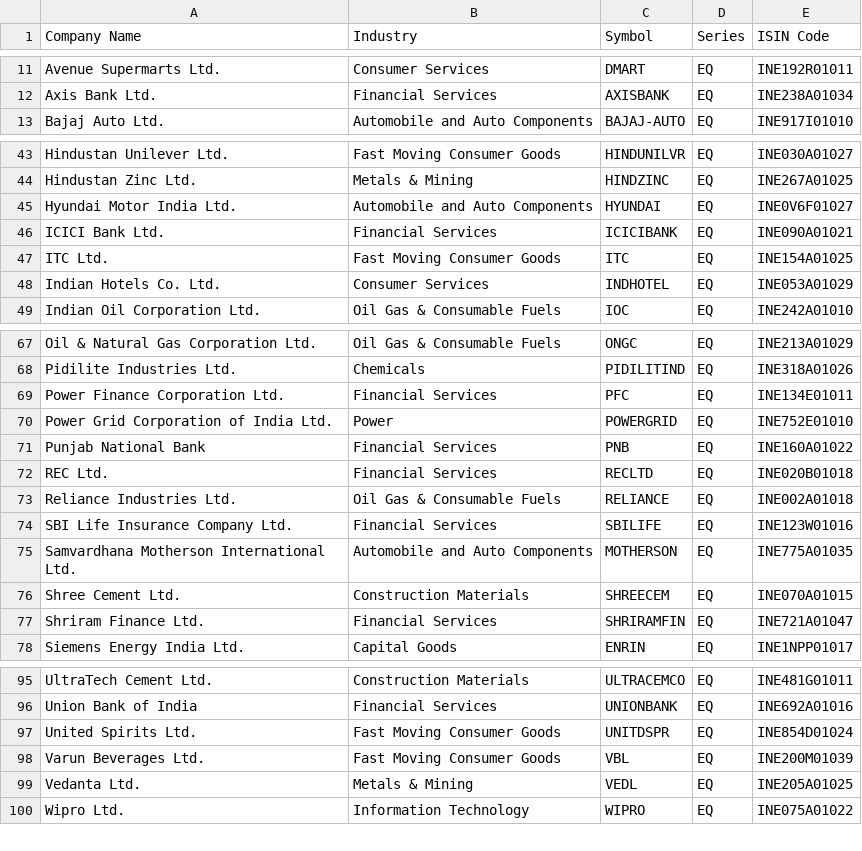
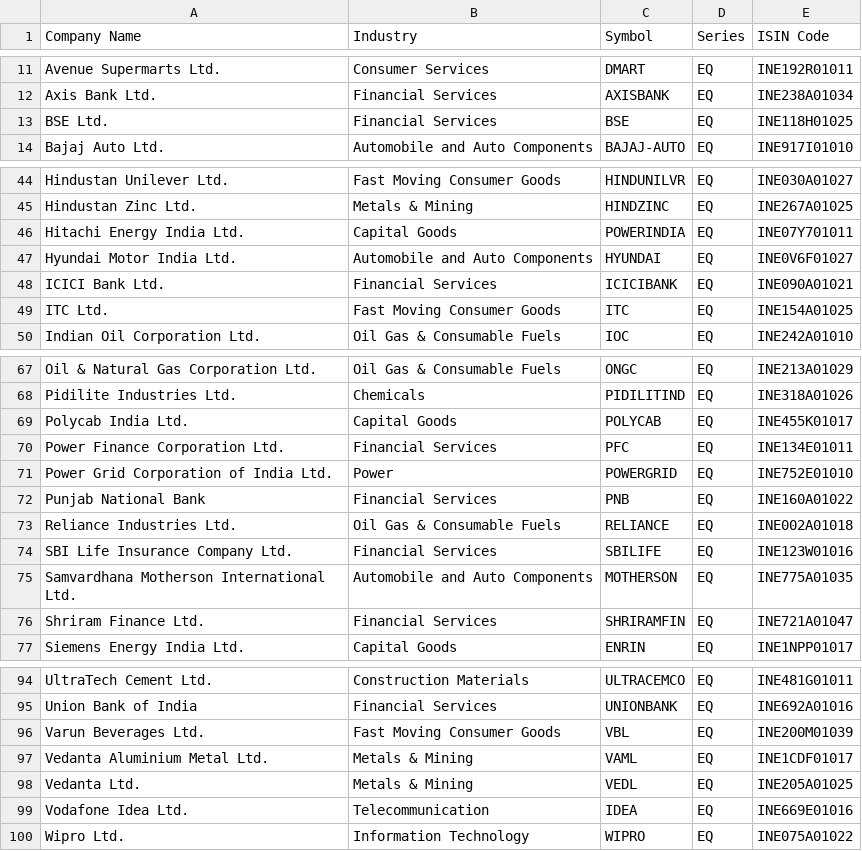
Before and after one commit to sivasumk/5StarStocks, a CSV file: nifty100_momentum/nifty100.csv, drawn as a sheet; only a part is shown, gaps mark what is left out; the diff covers the shown part only.

```diff
--- a/nifty100_momentum/nifty100.csv
+++ b/nifty100_momentum/nifty100.csv
@@ -12,2 +12,3 @@ Avenue Supermarts Ltd.,Consumer Services,DMART,EQ,INE192R01011
 Axis Bank Ltd.,Financial Services,AXISBANK,EQ,INE238A01034
+BSE Ltd.,Financial Services,BSE,EQ,INE118H01025
 Bajaj Auto Ltd.,Automobile and Auto Components,BAJAJ-AUTO,EQ,INE917I01010
@@ -44,2 +45,3 @@ Hindustan Unilever Ltd.,Fast Moving Consumer Goods,HINDUNILVR,EQ,INE030A01027
 Hindustan Zinc Ltd.,Metals & Mining,HINDZINC,EQ,INE267A01025
+Hitachi Energy India Ltd.,Capital Goods,POWERINDIA,EQ,INE07Y701011
 Hyundai Motor India Ltd.,Automobile and Auto Components,HYUNDAI,EQ,INE0V6F01027
@@ -47,3 +49,2 @@ ICICI Bank Ltd.,Financial Services,ICICIBANK,EQ,INE090A01021
 ITC Ltd.,Fast Moving Consumer Goods,ITC,EQ,INE154A01025
-Indian Hotels Co. Ltd.,Consumer Services,INDHOTEL,EQ,INE053A01029
 Indian Oil Corporation Ltd.,Oil Gas & Consumable Fuels,IOC,EQ,INE242A01010
@@ -68,2 +68,3 @@ Oil & Natural Gas Corporation Ltd.,Oil Gas & Consumable Fuels,ONGC,EQ,INE213A010
 Pidilite Industries Ltd.,Chemicals,PIDILITIND,EQ,INE318A01026
+Polycab India Ltd.,Capital Goods,POLYCAB,EQ,INE455K01017
 Power Finance Corporation Ltd.,Financial Services,PFC,EQ,INE134E01011
@@ -71,3 +72,2 @@ Power Grid Corporation of India Ltd.,Power,POWERGRID,EQ,INE752E01010
 Punjab National Bank,Financial Services,PNB,EQ,INE160A01022
-REC Ltd.,Financial Services,RECLTD,EQ,INE020B01018
 Reliance Industries Ltd.,Oil Gas & Consumable Fuels,RELIANCE,EQ,INE002A01018
@@ -75,3 +75,2 @@ SBI Life Insurance Company Ltd.,Financial Services,SBILIFE,EQ,INE123W01016
 Samvardhana Motherson International Ltd.,Automobile and Auto Components,MOTHERSON,EQ,INE775A01035
-Shree Cement Ltd.,Construction Materials,SHREECEM,EQ,INE070A01015
 Shriram Finance Ltd.,Financial Services,SHRIRAMFIN,EQ,INE721A01047
@@ -96,5 +95,6 @@ UltraTech Cement Ltd.,Construction Materials,ULTRACEMCO,EQ,INE481G01011
 Union Bank of India,Financial Services,UNIONBANK,EQ,INE692A01016
-United Spirits Ltd.,Fast Moving Consumer Goods,UNITDSPR,EQ,INE854D01024
 Varun Beverages Ltd.,Fast Moving Consumer Goods,VBL,EQ,INE200M01039
+Vedanta Aluminium Metal Ltd.,Metals & Mining,VAML,EQ,INE1CDF01017
 Vedanta Ltd.,Metals & Mining,VEDL,EQ,INE205A01025
+Vodafone Idea Ltd.,Telecommunication,IDEA,EQ,INE669E01016
 Wipro Ltd.,Information Technology,WIPRO,EQ,INE075A01022
```
Also changed, not shown: 1 removed row and 1 edited cell elsewhere in this file.
